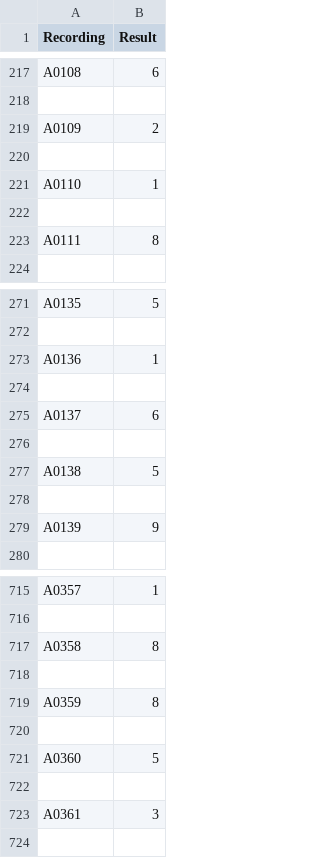
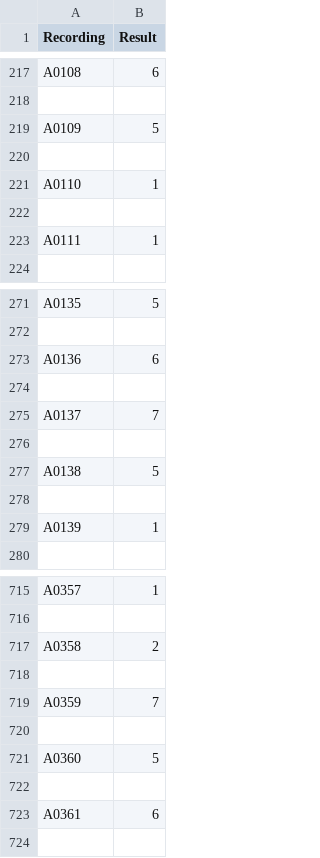
Before and after one commit to lijiahaoAA/lijiahao_cpsc_12lead, a CSV file: answers.csv, drawn as a sheet; only a part is shown, gaps mark what is left out; the diff covers the shown part only.

```diff
--- a/answers.csv
+++ b/answers.csv
@@ -218,3 +218,3 @@ A0108,6
 
-A0109,2
+A0109,5
 
@@ -222,3 +222,3 @@ A0110,1
 
-A0111,8
+A0111,1
 
@@ -272,5 +272,5 @@ A0135,5
 
-A0136,1
+A0136,6
 
-A0137,6
+A0137,7
 
@@ -278,3 +278,3 @@ A0138,5
 
-A0139,9
+A0139,1
 
@@ -716,5 +716,5 @@ A0357,1
 
-A0358,8
+A0358,2
 
-A0359,8
+A0359,7
 
@@ -722,3 +722,3 @@ A0360,5
 
-A0361,3
+A0361,6
 
```
Also changed, not shown: 47 edited cells elsewhere in this file, 8 other files.
